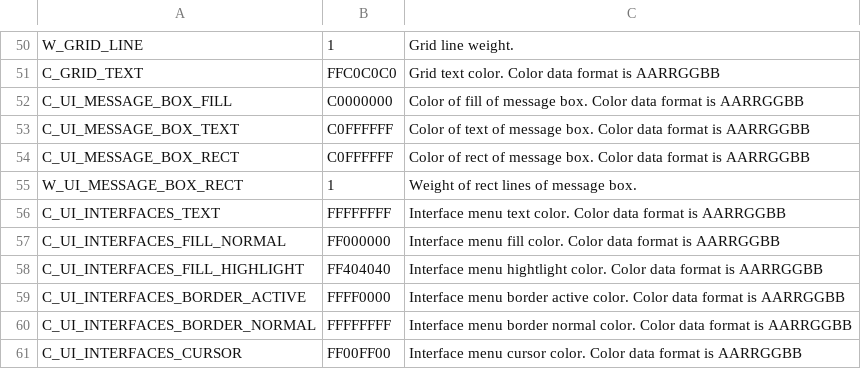
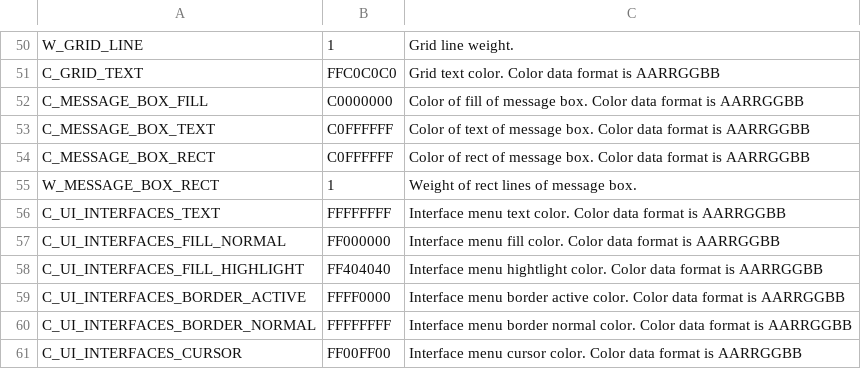
Before and after one commit to leesy24/AntiCollision_2D, a CSV file: data/const.csv, drawn as a sheet; only a part is shown, gaps mark what is left out.

Commit message:
Update Message Box function as class.

```diff
--- a/data/const.csv
+++ b/data/const.csv
@@ -51,6 +51,6 @@ W_GRID_LINE,1,Grid line weight.
 C_GRID_TEXT,FFC0C0C0,Grid text color. Color data format is AARRGGBB
-C_UI_MESSAGE_BOX_FILL,C0000000,Color of fill of message box. Color data format is AARRGGBB
-C_UI_MESSAGE_BOX_TEXT,C0FFFFFF,Color of text of message box. Color data format is AARRGGBB
-C_UI_MESSAGE_BOX_RECT,C0FFFFFF,Color of rect of message box. Color data format is AARRGGBB
-W_UI_MESSAGE_BOX_RECT,1,Weight of rect lines of message box.
+C_MESSAGE_BOX_FILL,C0000000,Color of fill of message box. Color data format is AARRGGBB
+C_MESSAGE_BOX_TEXT,C0FFFFFF,Color of text of message box. Color data format is AARRGGBB
+C_MESSAGE_BOX_RECT,C0FFFFFF,Color of rect of message box. Color data format is AARRGGBB
+W_MESSAGE_BOX_RECT,1,Weight of rect lines of message box.
 C_UI_INTERFACES_TEXT,FFFFFFFF,Interface menu text color. Color data format is AARRGGBB
```
Also changed, not shown: data/const_BG_black.csv, data/const_BG_white.csv, 8 other files.
